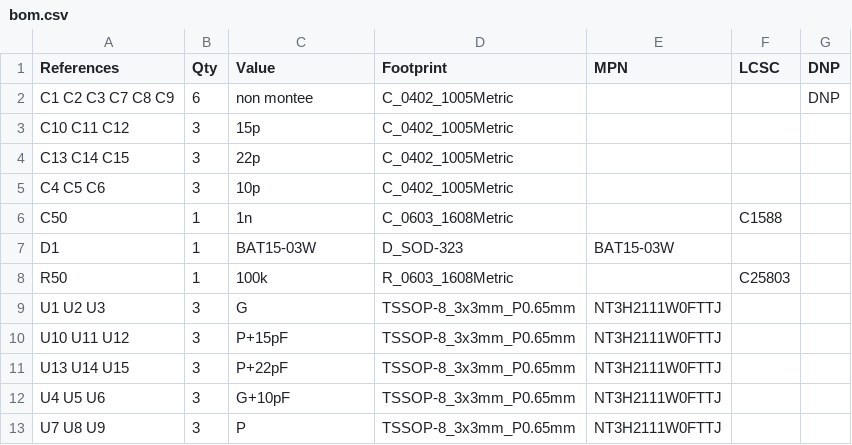
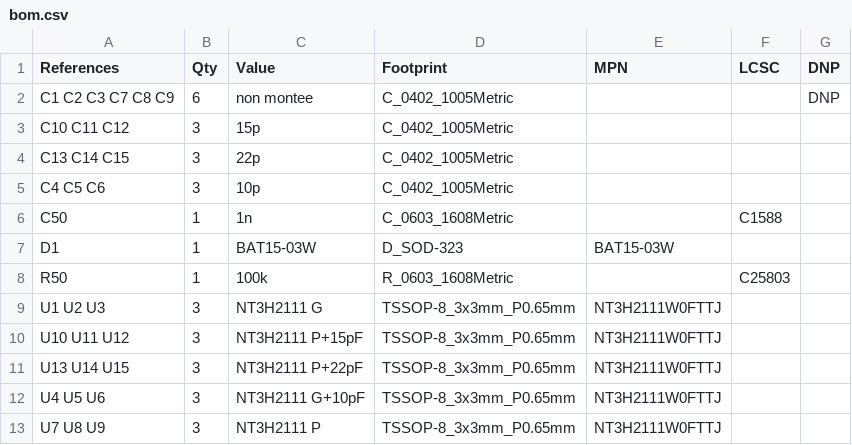
Before and after one commit to etiennechlt/electronic-chess, a CSV file: hardware/tag-demo/bom.csv, drawn as a sheet.

```diff
--- a/hardware/tag-demo/bom.csv
+++ b/hardware/tag-demo/bom.csv
@@ -8,6 +8,6 @@ D1,1,BAT15-03W,D_SOD-323,BAT15-03W,,
 R50,1,100k,R_0603_1608Metric,,C25803,
-U1 U2 U3,3,G,TSSOP-8_3x3mm_P0.65mm,NT3H2111W0FTTJ,,
-U10 U11 U12,3,P+15pF,TSSOP-8_3x3mm_P0.65mm,NT3H2111W0FTTJ,,
-U13 U14 U15,3,P+22pF,TSSOP-8_3x3mm_P0.65mm,NT3H2111W0FTTJ,,
-U4 U5 U6,3,G+10pF,TSSOP-8_3x3mm_P0.65mm,NT3H2111W0FTTJ,,
-U7 U8 U9,3,P,TSSOP-8_3x3mm_P0.65mm,NT3H2111W0FTTJ,,
+U1 U2 U3,3,NT3H2111 G,TSSOP-8_3x3mm_P0.65mm,NT3H2111W0FTTJ,,
+U10 U11 U12,3,NT3H2111 P+15pF,TSSOP-8_3x3mm_P0.65mm,NT3H2111W0FTTJ,,
+U13 U14 U15,3,NT3H2111 P+22pF,TSSOP-8_3x3mm_P0.65mm,NT3H2111W0FTTJ,,
+U4 U5 U6,3,NT3H2111 G+10pF,TSSOP-8_3x3mm_P0.65mm,NT3H2111W0FTTJ,,
+U7 U8 U9,3,NT3H2111 P,TSSOP-8_3x3mm_P0.65mm,NT3H2111W0FTTJ,,
```
Also changed, not shown: docs/bom-demonstrateur-b.csv, docs/panier-demonstrateur-b-mouser.csv, 5 other files.
